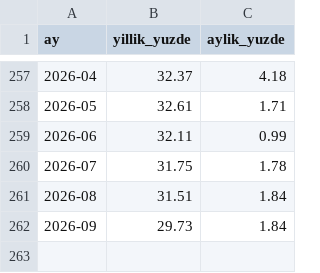
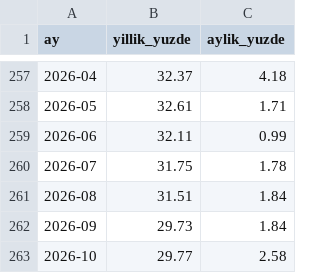
Before and after one commit to birtohum/sepet-enflasyonu, a CSV file: veri/tufe.csv, drawn as a sheet; only a part is shown, gaps mark what is left out.

```diff
--- a/veri/tufe.csv
+++ b/veri/tufe.csv
@@ -262 +262,2 @@ ay,yillik_yuzde,aylik_yuzde
 2026-09,29.73,1.84
+2026-10,29.77,2.58
```
Also changed, not shown: veri/ham/hal_izmir/2026-11.csv, 3 other files.
